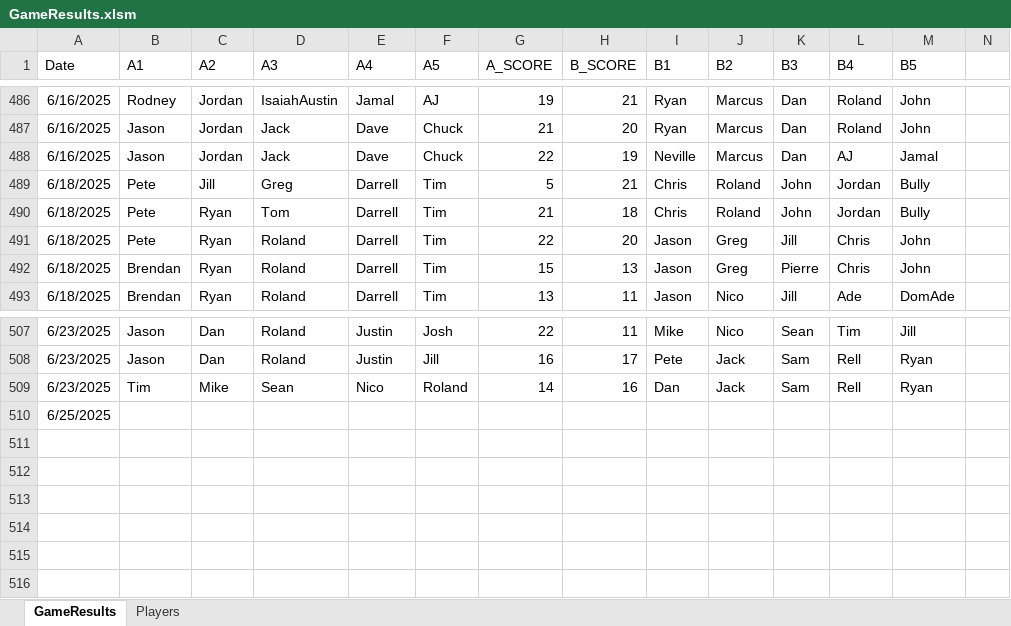
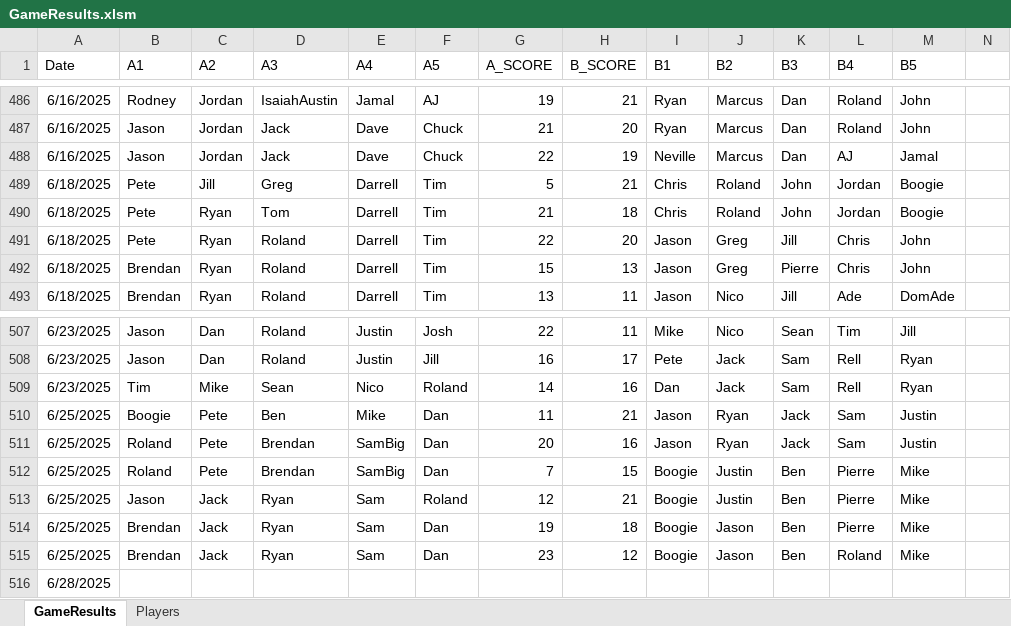
Before and after one commit to jmgjasongardner/naismith-nerds, an Excel workbook: collective_bball/GameResults.xlsm, sheet GameResults, drawn as a sheet; only a part is shown, gaps mark what is left out; values as stored, in another font and other column widths than the file's, no borders; addresses are those after the commit; rows hold the shown columns only; the diff names each change by its address in the sheet, - before the commit and + after, or states it on an @@ line.

Commit message:
June 25 results

```diff
--- a/collective_bball/GameResults.xlsm (sheet GameResults)
+++ b/collective_bball/GameResults.xlsm (sheet GameResults)
-M489:M490 (B5): Bully
+M489:M490 (B5): Boogie
+row 510: 6/25/2025 | Boogie | Pete | Ben | Mike | Dan | 11 | 21 | Jason | Ryan | Jack | Sam | Justin
+row 511: 6/25/2025 | Roland | Pete | Brendan | SamBig | Dan | 20 | 16 | Jason | Ryan | Jack | Sam | Justin
+row 512: 6/25/2025 | Roland | Pete | Brendan | SamBig | Dan | 7 | 15 | Boogie | Justin | Ben | Pierre | Mike
+row 513: 6/25/2025 | Jason | Jack | Ryan | Sam | Roland | 12 | 21 | Boogie | Justin | Ben | Pierre | Mike
+row 514: 6/25/2025 | Brendan | Jack | Ryan | Sam | Dan | 19 | 18 | Boogie | Jason | Ben | Pierre | Mike
+row 515: 6/25/2025 | Brendan | Jack | Ryan | Sam | Dan | 23 | 12 | Boogie | Jason | Ben | Roland | Mike
-A516 (Date): 6/25/2025
+A516 (Date): 6/28/2025
```
Also changed, not shown: sheet Players.
